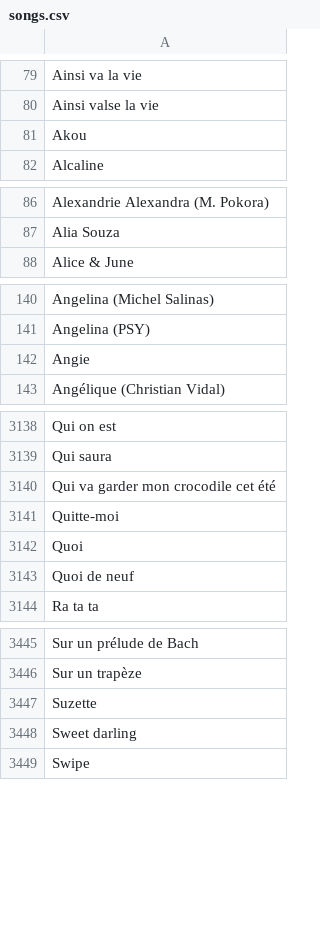
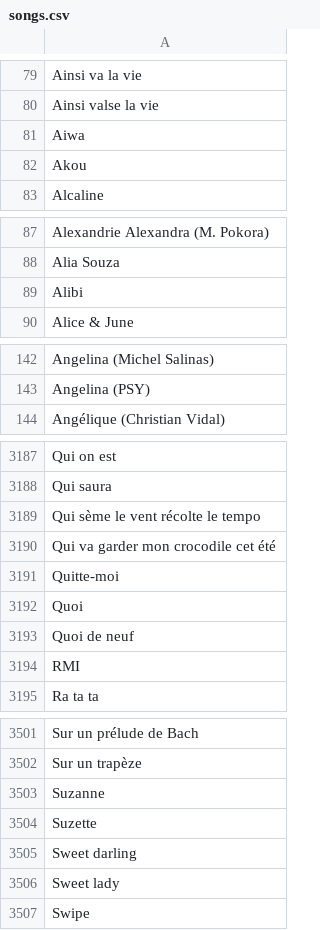
Before and after one commit to MickaelFontes/noplp-stats, a CSV file: data/songs.csv, drawn as a sheet; only a part is shown, gaps mark what is left out; the diff covers the shown part only.

```diff
--- a/data/songs.csv
+++ b/data/songs.csv
@@ -80,2 +80,3 @@ Ainsi va la vie
 Ainsi valse la vie
+Aiwa
 Akou
@@ -87,2 +88,3 @@ Alexandrie Alexandra (M. Pokora)
 Alia Souza
+Alibi
 Alice & June
@@ -141,3 +143,2 @@ Angelina (Michel Salinas)
 Angelina (PSY)
-Angie
 Angélique (Christian Vidal)
@@ -3139,2 +3188,3 @@ Qui on est
 Qui saura
+Qui sème le vent récolte le tempo
 Qui va garder mon crocodile cet été
@@ -3143,2 +3193,3 @@ Quoi
 Quoi de neuf
+RMI
 Ra ta ta
@@ -3446,4 +3502,6 @@ Sur un prélude de Bach
 Sur un trapèze
+Suzanne
 Suzette
 Sweet darling
+Sweet lady
 Swipe
```
Also changed, not shown: 63 added rows, 4 removed rows and 9 edited cells elsewhere in this file, data/coverage_graph.csv, data/global_ranking.csv, 2 other files.
